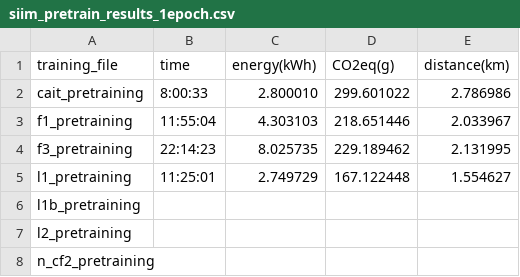
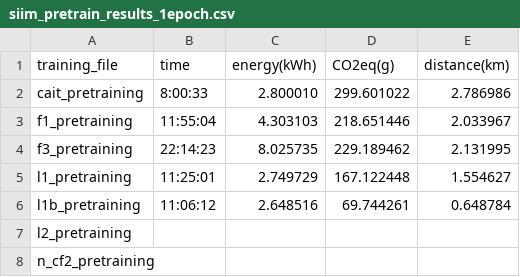
Before and after one commit to Xannadoo/carbon-cost-kaggle, a CSV file: results/siim_pretrain_results_1epoch.csv, drawn as a sheet.

Commit message:
Update siim_pretrain_results_1epoch.csv

```diff
--- a/results/siim_pretrain_results_1epoch.csv
+++ b/results/siim_pretrain_results_1epoch.csv
@@ -5,3 +5,3 @@ f3_pretraining,22:14:23,8.025735,229.189462,2.131995
 l1_pretraining,11:25:01,2.749729,167.122448,1.554627
-l1b_pretraining,,,,
+l1b_pretraining,11:06:12,2.648516,69.744261,0.648784
 l2_pretraining,,,,
```
